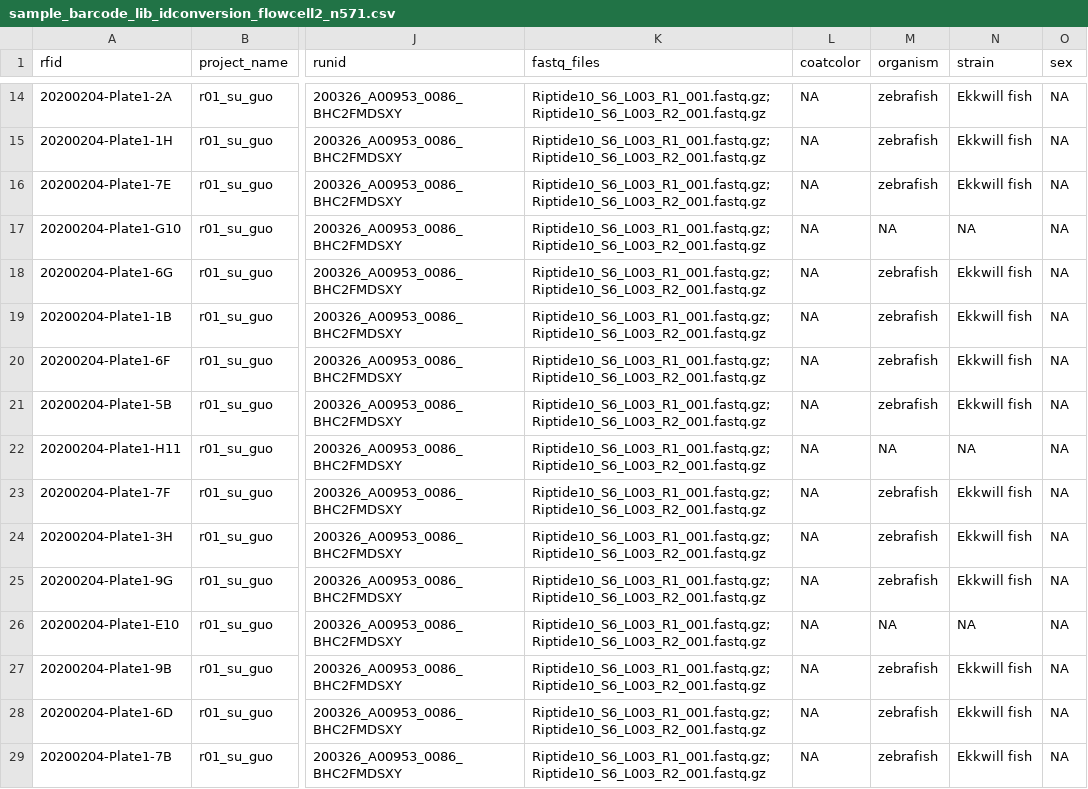
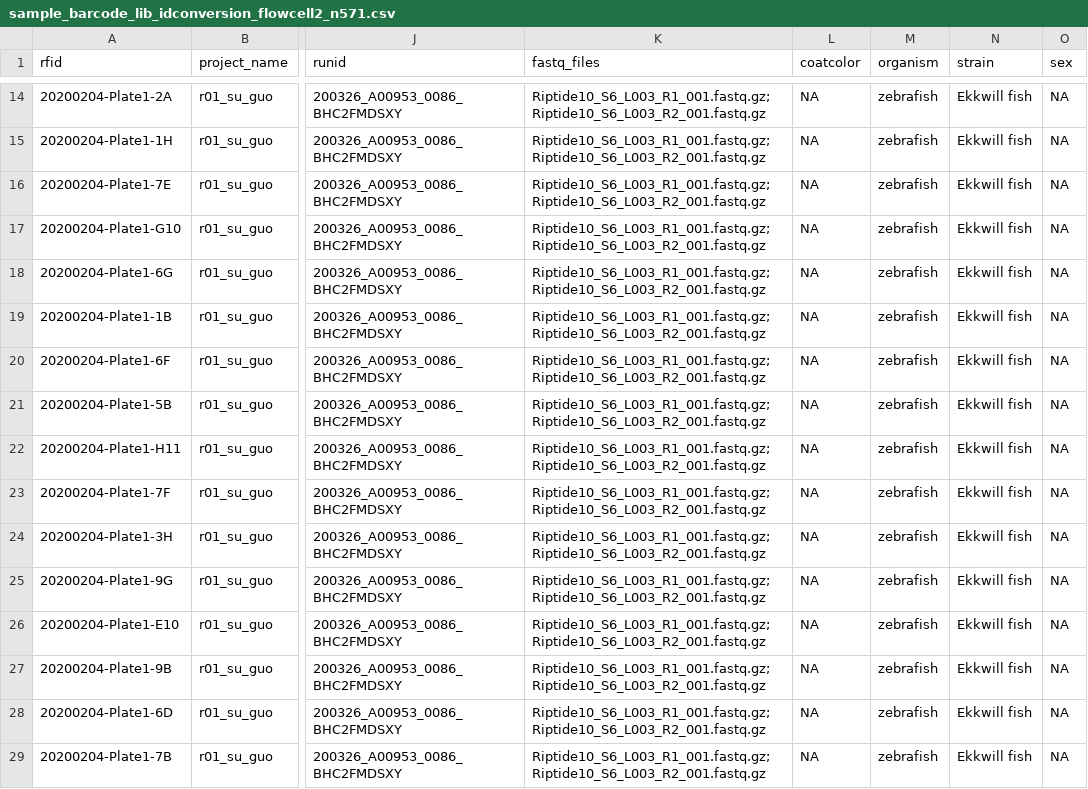
Before and after one commit to bonnfire/PalmerLab_genotyping, a CSV file: CREATE/sample_barcode_lib_idconversion_flowcell2_n571.csv, drawn as a sheet; only a part is shown, gaps mark what is left out; the diff covers the shown part only; the diff names each change by its address in the sheet, - before the commit and + after, or states it on an @@ line.

Commit message:
create the sample sheets for den

```diff
--- a/CREATE/sample_barcode_lib_idconversion_flowcell2_n571.csv
+++ b/CREATE/sample_barcode_lib_idconversion_flowcell2_n571.csv
-M17 (organism): NA
+M17 (organism): zebrafish
-N17 (strain): NA
+N17 (strain): Ekkwill fish
-M22 (organism): NA
+M22 (organism): zebrafish
-N22 (strain): NA
+N22 (strain): Ekkwill fish
-M26 (organism): NA
+M26 (organism): zebrafish
-N26 (strain): NA
+N26 (strain): Ekkwill fish
```
Also changed, not shown: 38 edited cells elsewhere in this file, 5 other files.
